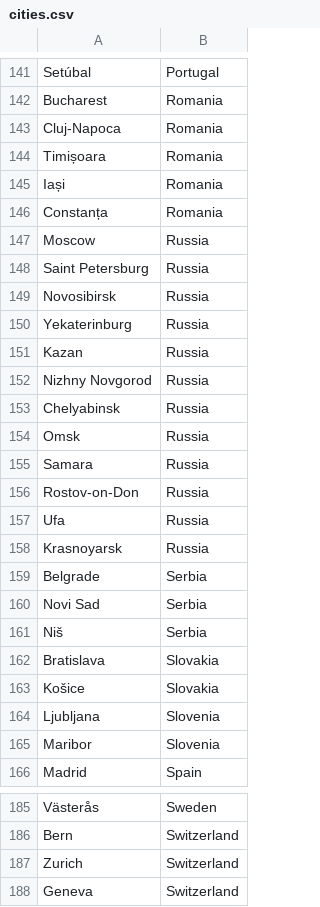
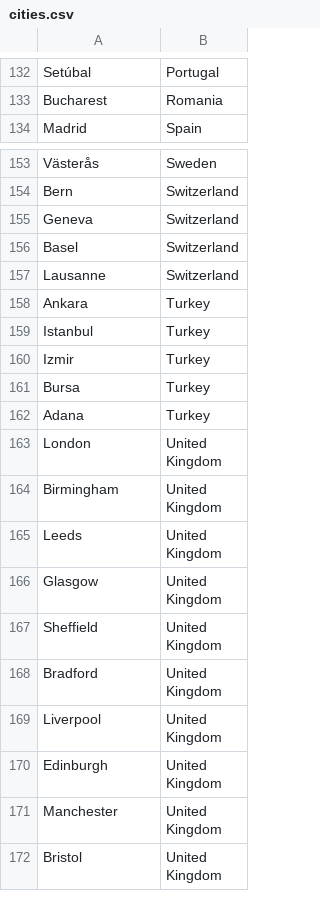
Before and after one commit to JeanKesselring/omakase, a CSV file: data/cities.csv, drawn as a sheet; only a part is shown, gaps mark what is left out; the shorter side is filled out with more unchanged rows; the diff covers the shown part only.

```diff
--- a/data/cities.csv
+++ b/data/cities.csv
@@ -142,25 +133,2 @@ Setúbal,Portugal
 Bucharest,Romania
-Cluj-Napoca,Romania
-Timișoara,Romania
-Iași,Romania
-Constanța,Romania
-Moscow,Russia
-Saint Petersburg,Russia
-Novosibirsk,Russia
-Yekaterinburg,Russia
-Kazan,Russia
-Nizhny Novgorod,Russia
-Chelyabinsk,Russia
-Omsk,Russia
-Samara,Russia
-Rostov-on-Don,Russia
-Ufa,Russia
-Krasnoyarsk,Russia
-Belgrade,Serbia
-Novi Sad,Serbia
-Niš,Serbia
-Bratislava,Slovakia
-Košice,Slovakia
-Ljubljana,Slovenia
-Maribor,Slovenia
 Madrid,Spain
@@ -186,3 +154,2 @@ Västerås,Sweden
 Bern,Switzerland
-Zurich,Switzerland
 Geneva,Switzerland
```
Also changed, not shown: 15 removed rows elsewhere in this file, data/shop_batches/varna_burgas.csv, 10 other files.
